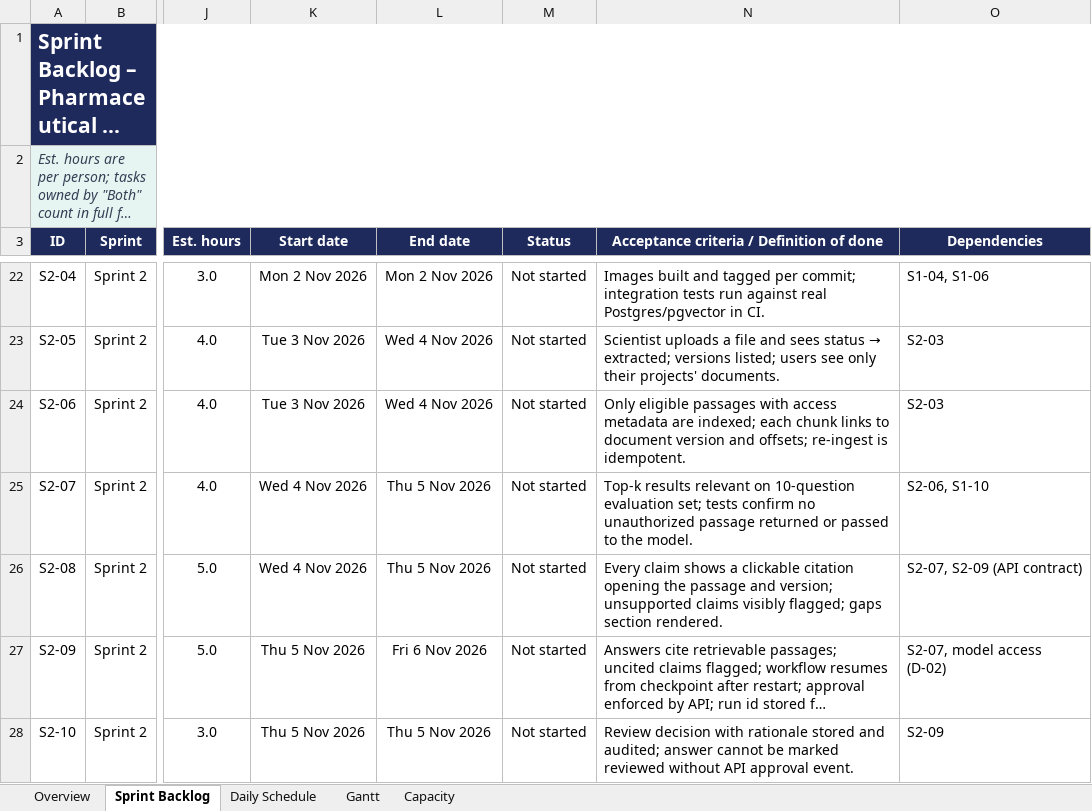
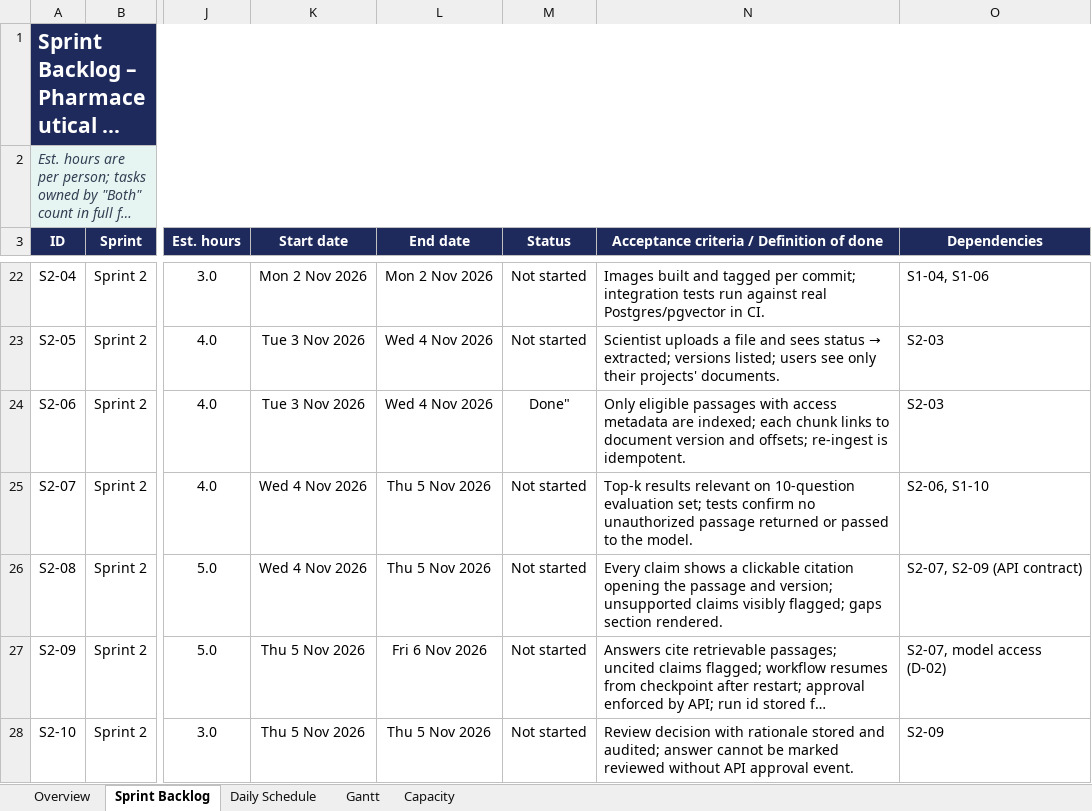
Before and after one commit to WCTHLS/Phi-agents, an Excel workbook: Pharma AI Platform - 2-Week Sprint Plan (Krishna & Nivas).xlsx, sheet Sprint Backlog, drawn as a sheet; only a part is shown, gaps mark what is left out; long unchanged cells end in …; values as stored, in another font and other column widths than the file's, no borders; conditional formats and table styles not drawn; the diff names each change by its address in the sheet, - before the commit and + after, or states it on an @@ line.

```diff
--- a/Pharma AI Platform - 2-Week Sprint Plan (Krishna & Nivas).xlsx (sheet Sprint Backlog)
+++ b/Pharma AI Platform - 2-Week Sprint Plan (Krishna & Nivas).xlsx (sheet Sprint Backlog)
-M24 (Status): Not started
+M24 (Status): Done"
```
Also changed, not shown: sheet Gantt, sheet Capacity, sheet Overview, sheet Daily Schedule, 48 other files.
